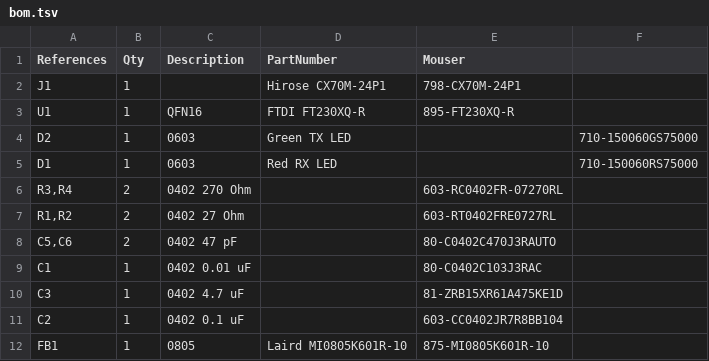
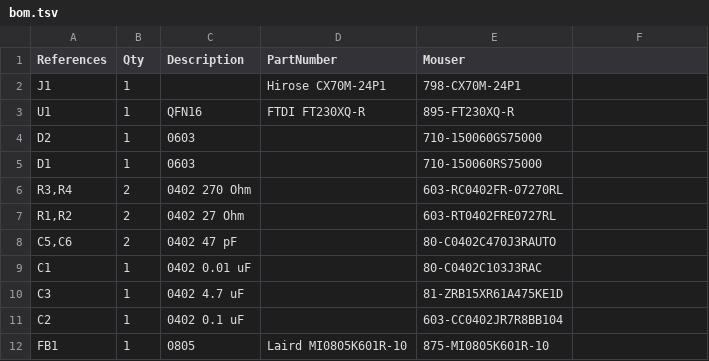
Before and after one commit to XenGi/darling, a TSV file: bom.tsv, drawn as a sheet.

Commit message:
bom fixed

```diff
--- a/bom.tsv
+++ b/bom.tsv
@@ -3,4 +3,4 @@ J1	1		Hirose CX70M-24P1	798-CX70M-24P1
 U1	1	QFN16	FTDI FT230XQ-R	895-FT230XQ-R
-D2	1	0603	Green TX LED		710-150060GS75000
-D1	1	0603	Red RX LED		710-150060RS75000
+D2	1	0603 		710-150060GS75000
+D1	1	0603 		710-150060RS75000
 R3,R4	2	0402 270 Ohm		603-RC0402FR-07270RL
```
